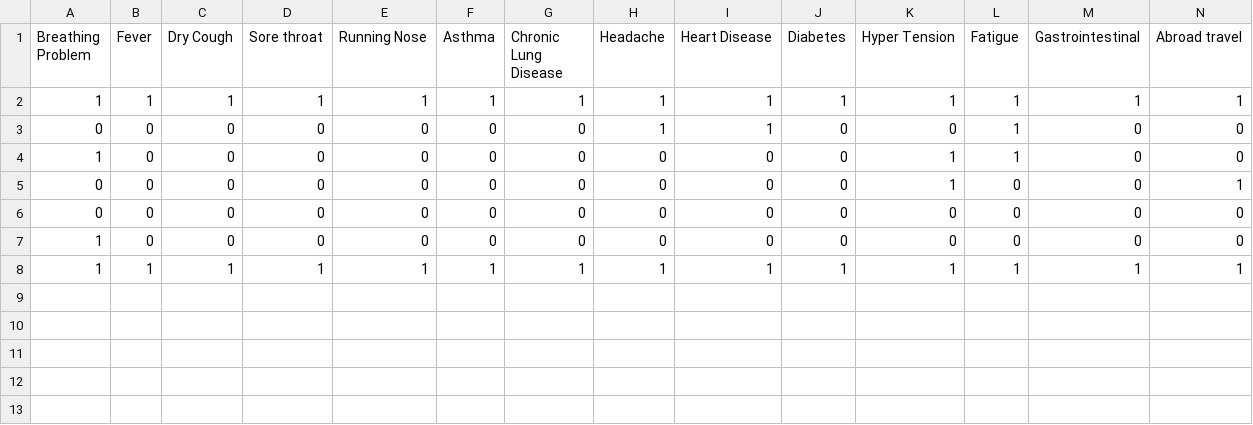
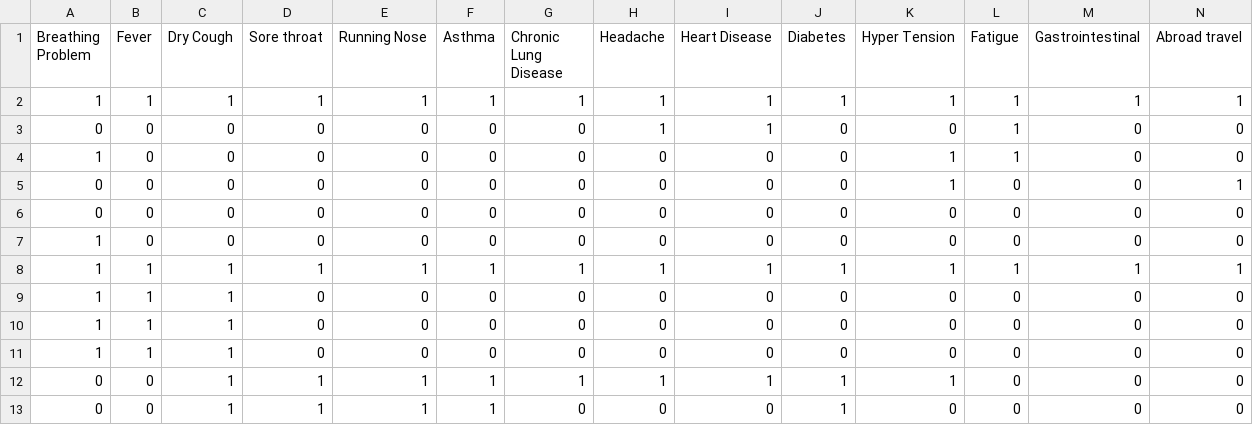
Before and after one commit to celinmay/ai-for-good, a CSV file: AI for good/data.csv, drawn as a sheet; only a part is shown; rows hold the shown columns only; the diff names each change by its address in the sheet, - before the commit and + after, or states it on an @@ line.

```diff
--- a/AI for good/data.csv
+++ b/AI for good/data.csv
+row 9: 1 | 1 | 1 | 0 | 0 | 0 | 0 | 0 | 0 | 0 | 0 | 0 | 0 | 0
+row 10: 1 | 1 | 1 | 0 | 0 | 0 | 0 | 0 | 0 | 0 | 0 | 0 | 0 | 0
+row 11: 1 | 1 | 1 | 0 | 0 | 0 | 0 | 0 | 0 | 0 | 0 | 0 | 0 | 0
+row 12: 0 | 0 | 1 | 1 | 1 | 1 | 1 | 1 | 1 | 1 | 1 | 0 | 0 | 0
+row 13: 0 | 0 | 1 | 1 | 1 | 1 | 0 | 0 | 0 | 1 | 0 | 0 | 0 | 0
```
Also changed, not shown: 3 other files.
